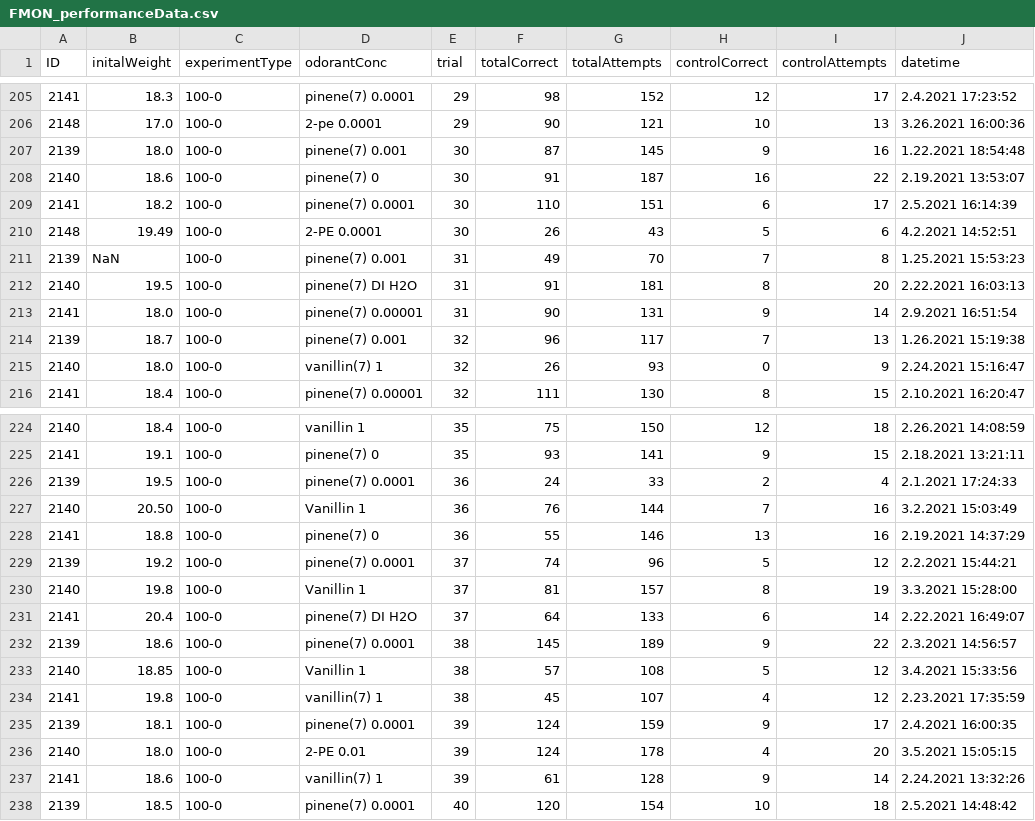
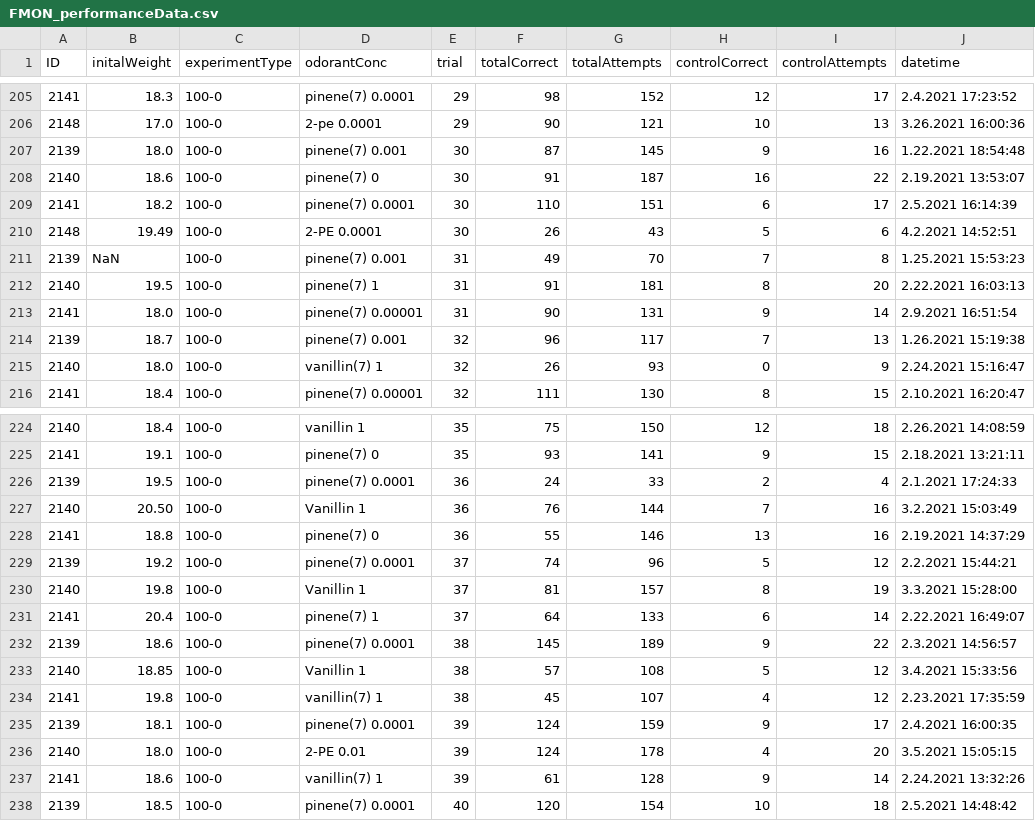
Before and after one commit to civond/FMON_DataManagement, a CSV file: FMON_performanceData.csv, drawn as a sheet; only a part is shown, gaps mark what is left out.

Commit message:
Update FMON_performanceData.csv

```diff
--- a/FMON_performanceData.csv
+++ b/FMON_performanceData.csv
@@ -211,3 +211,3 @@ ID,initalWeight,experimentType,odorantConc,trial,totalCorrect,totalAttempts,cont
 2139,NaN,100-0,pinene(7) 0.001,31,49,70,7,8,1.25.2021 15:53:23
-2140,19.5,100-0,pinene(7) DI H2O,31,91,181,8,20,2.22.2021 16:03:13
+2140,19.5,100-0,pinene(7) 1,31,91,181,8,20,2.22.2021 16:03:13
 2141,18.0,100-0,pinene(7) 0.00001,31,90,131,9,14,2.9.2021 16:51:54
@@ -230,3 +230,3 @@ ID,initalWeight,experimentType,odorantConc,trial,totalCorrect,totalAttempts,cont
 2140,19.8,100-0,Vanillin 1,37,81,157,8,19,3.3.2021 15:28:00
-2141,20.4,100-0,pinene(7) DI H2O,37,64,133,6,14,2.22.2021 16:49:07
+2141,20.4,100-0,pinene(7) 1,37,64,133,6,14,2.22.2021 16:49:07
 2139,18.6,100-0,pinene(7) 0.0001,38,145,189,9,22,2.3.2021 14:56:57
```
